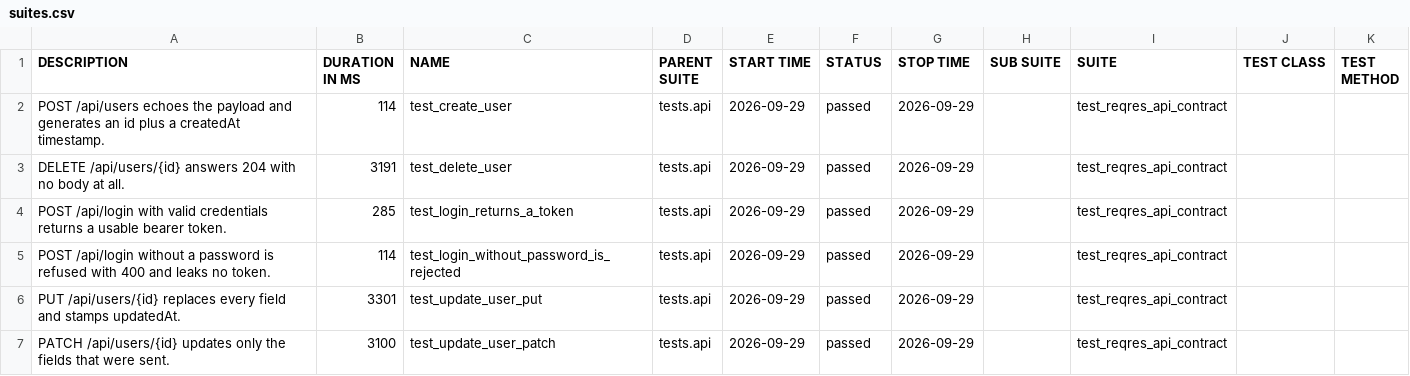
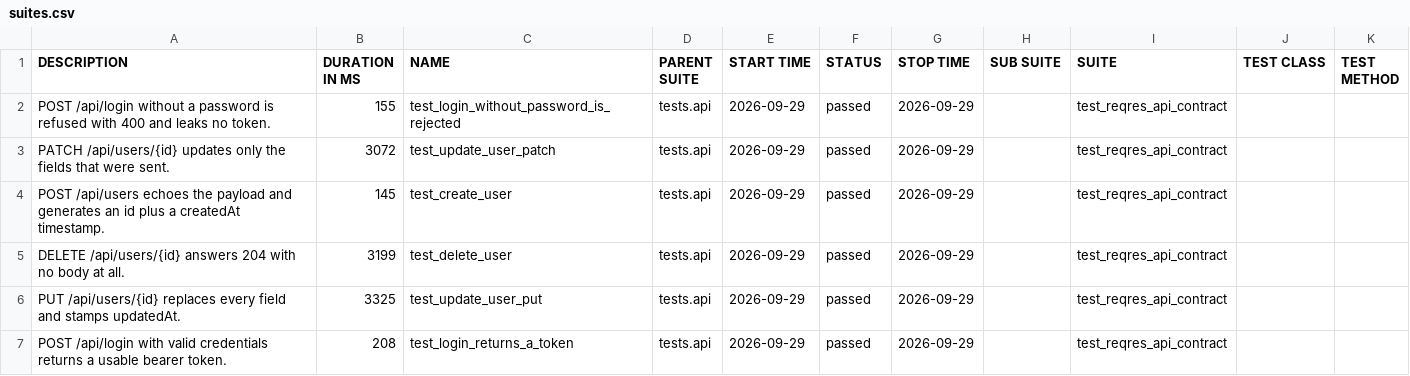
Before and after one commit to Monica-clo/OrangeHRM-Playwright-automation-framework--1, a CSV file: allure/data/suites.csv, drawn as a sheet.

```diff
--- a/allure/data/suites.csv
+++ b/allure/data/suites.csv
@@ -1,7 +1,7 @@
 "DESCRIPTION","DURATION IN MS","NAME","PARENT SUITE","START TIME","STATUS","STOP TIME","SUB SUITE","SUITE","TEST CLASS","TEST METHOD"
-"POST /api/users echoes the payload and generates an id plus a createdAt timestamp.","114","test_create_user","tests.api","2026-09-29","passed","2026-09-29","","test_reqres_api_contract","",""
-"DELETE /api/users/{id} answers 204 with no body at all.","3191","test_delete_user","tests.api","2026-09-29","passed","2026-09-29","","test_reqres_api_contract","",""
-"POST /api/login with valid credentials returns a usable bearer token.","285","test_login_returns_a_token","tests.api","2026-09-29","passed","2026-09-29","","test_reqres_api_contract","",""
-"POST /api/login without a password is refused with 400 and leaks no token.","114","test_login_without_password_is_rejected","tests.api","2026-09-29","passed","2026-09-29","","test_reqres_api_contract","",""
-"PUT /api/users/{id} replaces every field and stamps updatedAt.","3301","test_update_user_put","tests.api","2026-09-29","passed","2026-09-29","","test_reqres_api_contract","",""
-"PATCH /api/users/{id} updates only the fields that were sent.","3100","test_update_user_patch","tests.api","2026-09-29","passed","2026-09-29","","test_reqres_api_contract","",""
+"POST /api/login without a password is refused with 400 and leaks no token.","155","test_login_without_password_is_rejected","tests.api","2026-09-29","passed","2026-09-29","","test_reqres_api_contract","",""
+"PATCH /api/users/{id} updates only the fields that were sent.","3072","test_update_user_patch","tests.api","2026-09-29","passed","2026-09-29","","test_reqres_api_contract","",""
+"POST /api/users echoes the payload and generates an id plus a createdAt timestamp.","145","test_create_user","tests.api","2026-09-29","passed","2026-09-29","","test_reqres_api_contract","",""
+"DELETE /api/users/{id} answers 204 with no body at all.","3199","test_delete_user","tests.api","2026-09-29","passed","2026-09-29","","test_reqres_api_contract","",""
+"PUT /api/users/{id} replaces every field and stamps updatedAt.","3325","test_update_user_put","tests.api","2026-09-29","passed","2026-09-29","","test_reqres_api_contract","",""
+"POST /api/login with valid credentials returns a usable bearer token.","208","test_login_returns_a_token","tests.api","2026-09-29","passed","2026-09-29","","test_reqres_api_contract","",""
```
Also changed, not shown: 42 other files.
